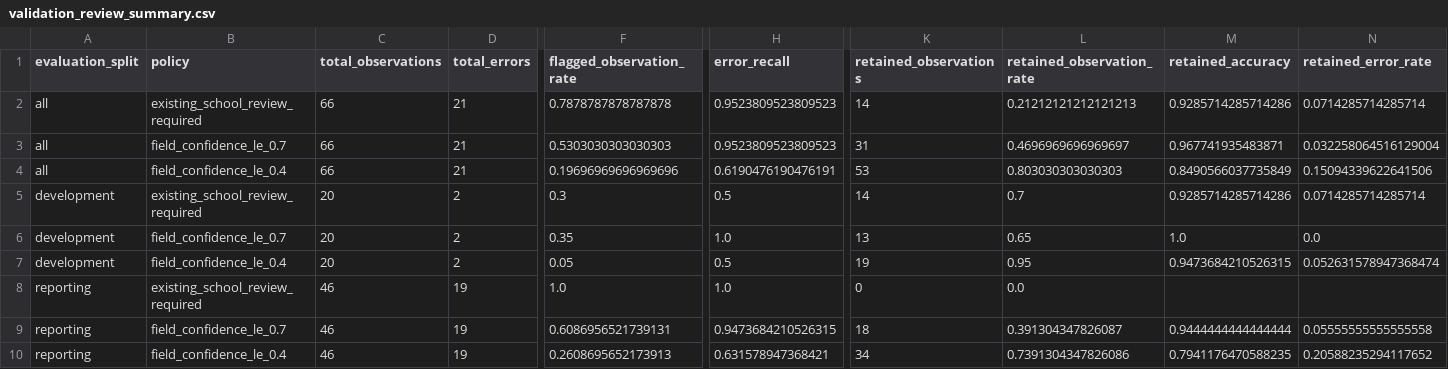
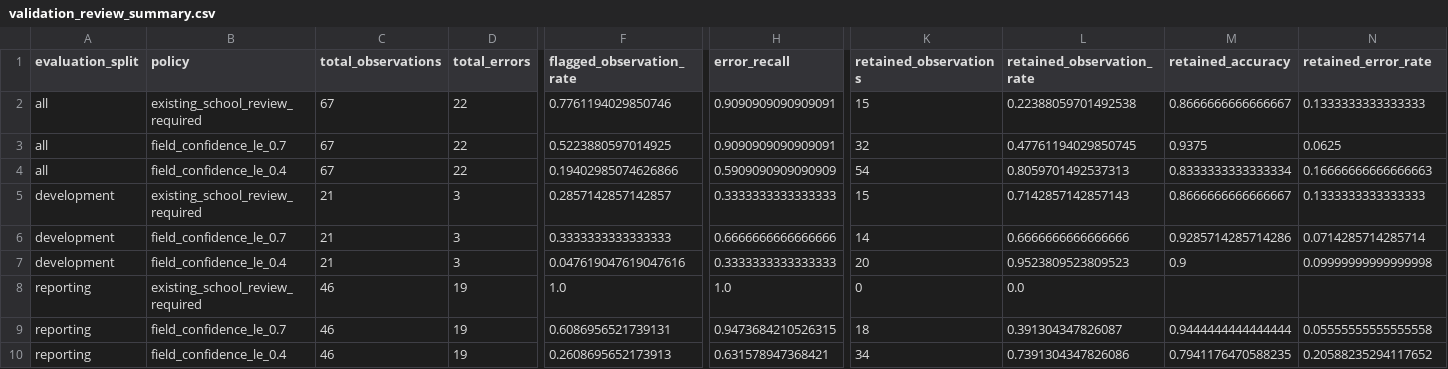
Before and after one commit to rutpatel4003/school-facilities-cv-takehome, a CSV file: outputs/validation_review_summary.csv, drawn as a sheet; only a part is shown, gaps mark what is left out; the diff names each change by its address in the sheet, - before the commit and + after, or states it on an @@ line.

```diff
--- a/outputs/validation_review_summary.csv
+++ b/outputs/validation_review_summary.csv
-C2:C4 (total_observations): 66
+C2:C4 (total_observations): 67
-D2:D4 (total_errors): 21
+D2:D4 (total_errors): 22
-F2 (flagged_observation_rate): 0.7878787878787878
+F2 (flagged_observation_rate): 0.7761194029850746
-H2:H3 (error_recall): 0.9523809523809523
+H2:H3 (error_recall): 0.9090909090909091
-K2 (retained_observations): 14
+K2 (retained_observations): 15
-L2 (retained_observation_rate): 0.21212121212121213
+L2 (retained_observation_rate): 0.22388059701492538
-M2 (retained_accuracy): 0.9285714285714286
+M2 (retained_accuracy): 0.8666666666666667
-N2 (retained_error_rate): 0.0714285714285714
+N2 (retained_error_rate): 0.1333333333333333
-F3 (flagged_observation_rate): 0.5303030303030303
+F3 (flagged_observation_rate): 0.5223880597014925
-K3 (retained_observations): 31
+K3 (retained_observations): 32
-L3 (retained_observation_rate): 0.4696969696969697
+L3 (retained_observation_rate): 0.47761194029850745
-M3 (retained_accuracy): 0.967741935483871
+M3 (retained_accuracy): 0.9375
-N3 (retained_error_rate): 0.032258064516129004
+N3 (retained_error_rate): 0.0625
-F4 (flagged_observation_rate): 0.19696969696969696
+F4 (flagged_observation_rate): 0.19402985074626866
-H4 (error_recall): 0.6190476190476191
+H4 (error_recall): 0.5909090909090909
-K4 (retained_observations): 53
+K4 (retained_observations): 54
-L4 (retained_observation_rate): 0.803030303030303
+L4 (retained_observation_rate): 0.8059701492537313
-M4 (retained_accuracy): 0.8490566037735849
+M4 (retained_accuracy): 0.8333333333333334
-N4 (retained_error_rate): 0.15094339622641506
+N4 (retained_error_rate): 0.16666666666666663
-C5:C7 (total_observations): 20
+C5:C7 (total_observations): 21
-D5:D7 (total_errors): 2
+D5:D7 (total_errors): 3
-F5 (flagged_observation_rate): 0.3
+F5 (flagged_observation_rate): 0.2857142857142857
-H5 (error_recall): 0.5
+H5 (error_recall): 0.3333333333333333
-K5 (retained_observations): 14
+K5 (retained_observations): 15
-L5 (retained_observation_rate): 0.7
+L5 (retained_observation_rate): 0.7142857142857143
-M5 (retained_accuracy): 0.9285714285714286
+M5 (retained_accuracy): 0.8666666666666667
-N5 (retained_error_rate): 0.0714285714285714
+N5 (retained_error_rate): 0.1333333333333333
-F6 (flagged_observation_rate): 0.35
+F6 (flagged_observation_rate): 0.3333333333333333
-H6 (error_recall): 1.0
+H6 (error_recall): 0.6666666666666666
-K6 (retained_observations): 13
+K6 (retained_observations): 14
-L6 (retained_observation_rate): 0.65
+L6 (retained_observation_rate): 0.6666666666666666
-M6 (retained_accuracy): 1.0
+M6 (retained_accuracy): 0.9285714285714286
-N6 (retained_error_rate): 0.0
+N6 (retained_error_rate): 0.0714285714285714
-F7 (flagged_observation_rate): 0.05
+F7 (flagged_observation_rate): 0.047619047619047616
-H7 (error_recall): 0.5
+H7 (error_recall): 0.3333333333333333
-K7 (retained_observations): 19
+K7 (retained_observations): 20
-L7 (retained_observation_rate): 0.95
+L7 (retained_observation_rate): 0.9523809523809523
-M7 (retained_accuracy): 0.9473684210526315
+M7 (retained_accuracy): 0.9
-N7 (retained_error_rate): 0.052631578947368474
+N7 (retained_error_rate): 0.09999999999999998
```
Also changed, not shown: data/validation_labels.csv, outputs/validation_exclusions.csv, 9 other files.
